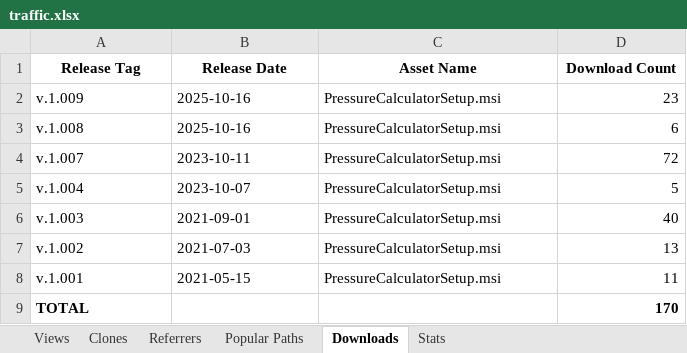
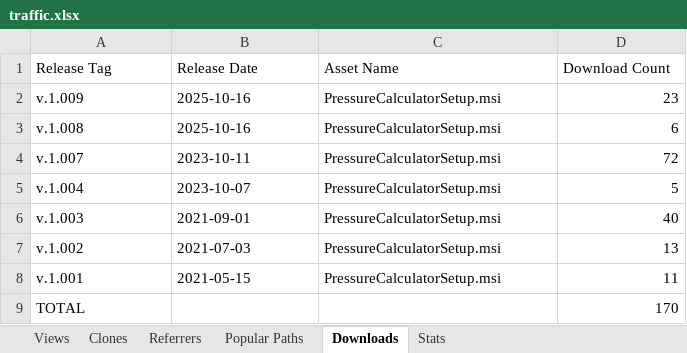
Before and after one commit to seto77/PressureCalculator, an Excel workbook: PressureCalculator/traffic.xlsx, sheet Downloads, drawn as a sheet; values as stored, in another font and other column widths than the file's, no borders; the diff names each change by its address in the sheet, - before the commit and + after, or states it on an @@ line.

```diff
--- a/PressureCalculator/traffic.xlsx (sheet Downloads)
+++ b/PressureCalculator/traffic.xlsx (sheet Downloads)
@@ A1:D1 bold: on → off, alignment: center → left @@
-A9 bold: on
+A9 bold: off
-D9 bold: on
+D9 bold: off
```
Also changed, not shown: sheet Popular Paths, sheet Views, sheet Referrers, sheet Clones, sheet Stats.
